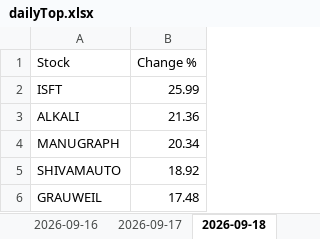
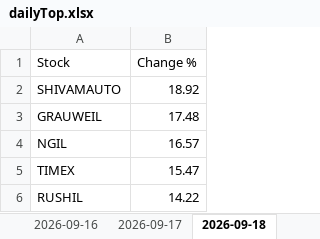
Before and after one commit to sushilray11/My_Project, an Excel workbook: Project_Up/dailyTop.xlsx, sheet 2026-09-18, drawn as a sheet; only a part is shown; the shorter side is filled out with more unchanged rows; values as stored, in another font and other column widths than the file's, no cell formats; the diff names each change by its address in the sheet, - before the commit and + after, or states it on an @@ line.

```diff
--- a/Project_Up/dailyTop.xlsx (sheet 2026-09-18)
+++ b/Project_Up/dailyTop.xlsx (sheet 2026-09-18)
-row 2: ISFT | 25.99
-row 3: ALKALI | 21.36
-row 4: MANUGRAPH | 20.34
```
Also changed, not shown: sheet 2026-09-08, sheet 2026-09-23, sheet 2026-09-17, other sheet tabs, cell formats, Analysis/exports/backtest_results.xlsx, Analysis/exports/consolidated_history.xlsx, 23 other files.
